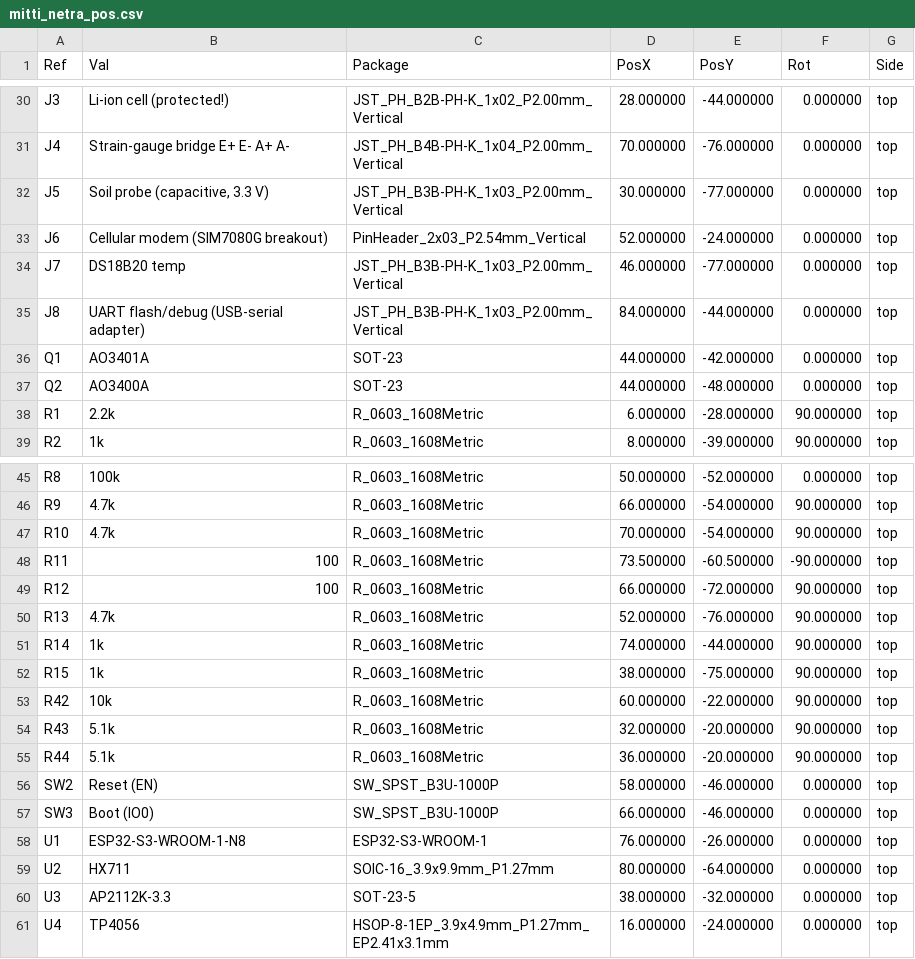
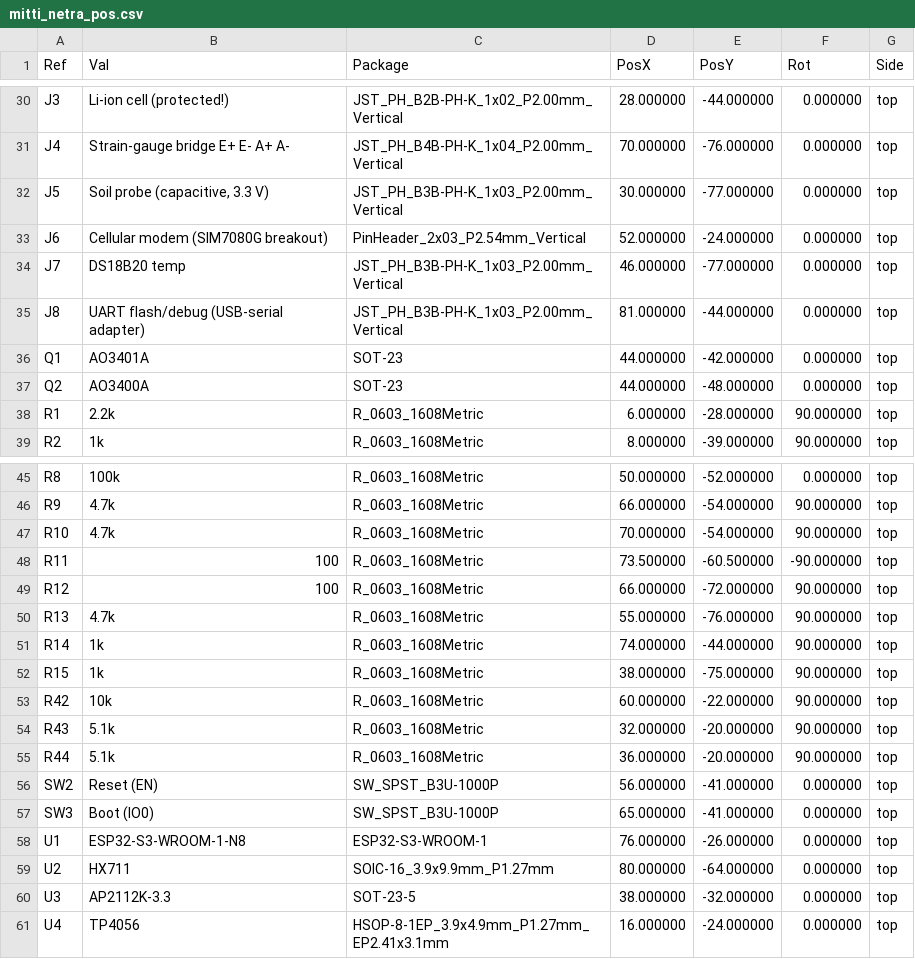
Before and after one commit to sravangamer387-glitch/ClaudeWork, a CSV file: utility10/pcb/release/mitti/2_assembly/mitti_netra_pos.csv, drawn as a sheet; only a part is shown, gaps mark what is left out.

```diff
--- a/utility10/pcb/release/mitti/2_assembly/mitti_netra_pos.csv
+++ b/utility10/pcb/release/mitti/2_assembly/mitti_netra_pos.csv
@@ -34,3 +34,3 @@ Ref,Val,Package,PosX,PosY,Rot,Side
 "J7","DS18B20 temp","JST_PH_B3B-PH-K_1x03_P2.00mm_Vertical",46.000000,-77.000000,0.000000,top
-"J8","UART flash/debug (USB-serial adapter)","JST_PH_B3B-PH-K_1x03_P2.00mm_Vertical",84.000000,-44.000000,0.000000,top
+"J8","UART flash/debug (USB-serial adapter)","JST_PH_B3B-PH-K_1x03_P2.00mm_Vertical",81.000000,-44.000000,0.000000,top
 "Q1","AO3401A","SOT-23",44.000000,-42.000000,0.000000,top
@@ -49,3 +49,3 @@ Ref,Val,Package,PosX,PosY,Rot,Side
 "R12","100","R_0603_1608Metric",66.000000,-72.000000,90.000000,top
-"R13","4.7k","R_0603_1608Metric",52.000000,-76.000000,90.000000,top
+"R13","4.7k","R_0603_1608Metric",55.000000,-76.000000,90.000000,top
 "R14","1k","R_0603_1608Metric",74.000000,-44.000000,90.000000,top
@@ -55,4 +55,4 @@ Ref,Val,Package,PosX,PosY,Rot,Side
 "R44","5.1k","R_0603_1608Metric",36.000000,-20.000000,90.000000,top
-"SW2","Reset (EN)","SW_SPST_B3U-1000P",58.000000,-46.000000,0.000000,top
-"SW3","Boot (IO0)","SW_SPST_B3U-1000P",66.000000,-46.000000,0.000000,top
+"SW2","Reset (EN)","SW_SPST_B3U-1000P",56.000000,-41.000000,0.000000,top
+"SW3","Boot (IO0)","SW_SPST_B3U-1000P",65.000000,-41.000000,0.000000,top
 "U1","ESP32-S3-WROOM-1-N8","ESP32-S3-WROOM-1",76.000000,-26.000000,0.000000,top
```
Also changed, not shown: utility10/pcb/release/mitti/2_assembly/mitti_netra_JLC_CPL.csv, 19 other files.
